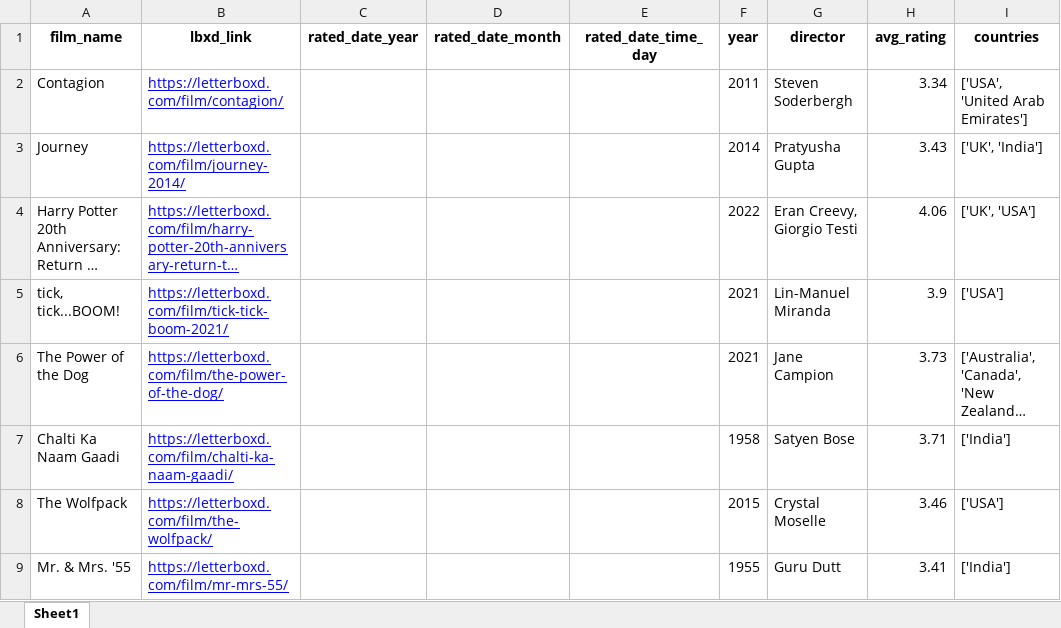
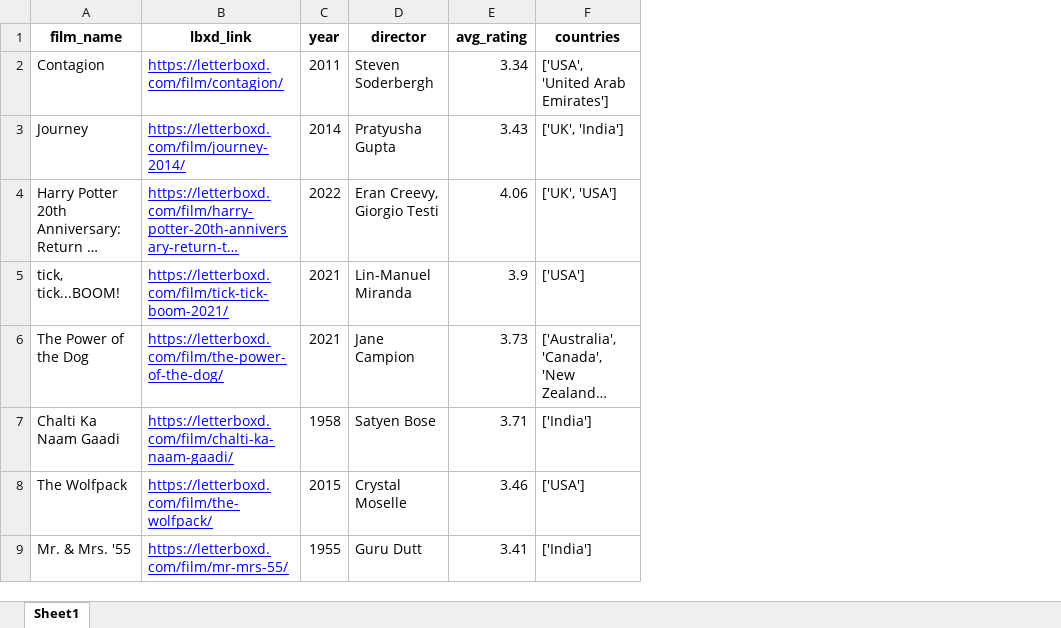
Before and after one commit to Param-Raval/letterboxd-stats, an Excel workbook: film_cache.xlsx, sheet Sheet1, drawn as a sheet; only a part is shown; long unchanged cells end in …; values as stored, in another font and other column widths than the file's, no borders; the diff names each change by its address in the sheet, - before the commit and + after, or states it on an @@ line.

Commit message:
minor changes

```diff
--- a/film_cache.xlsx (sheet Sheet1)
+++ b/film_cache.xlsx (sheet Sheet1)
-column C (rated_date_year), empty
-column D (rated_date_month), empty
-column E (rated_date_time_day), empty
```
